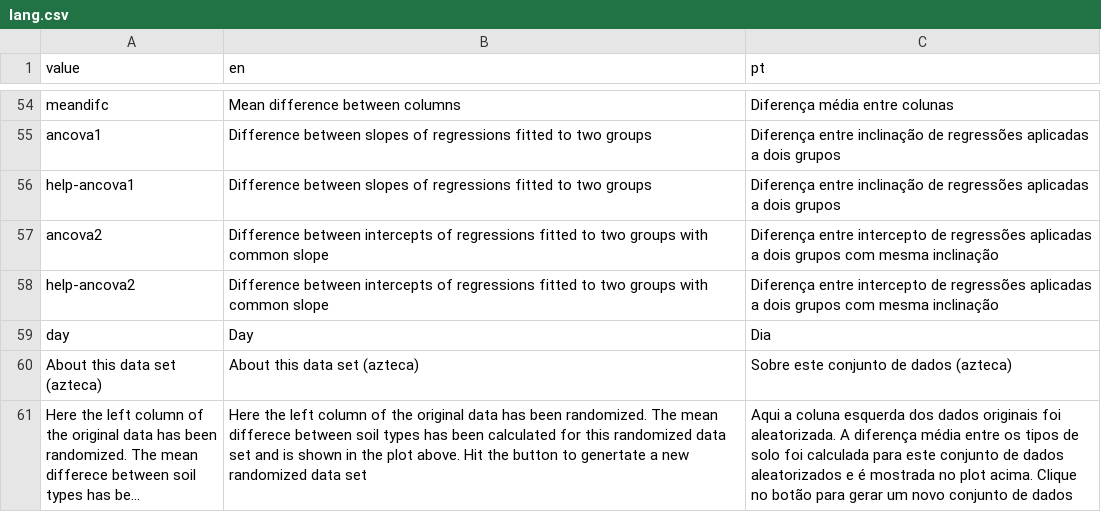
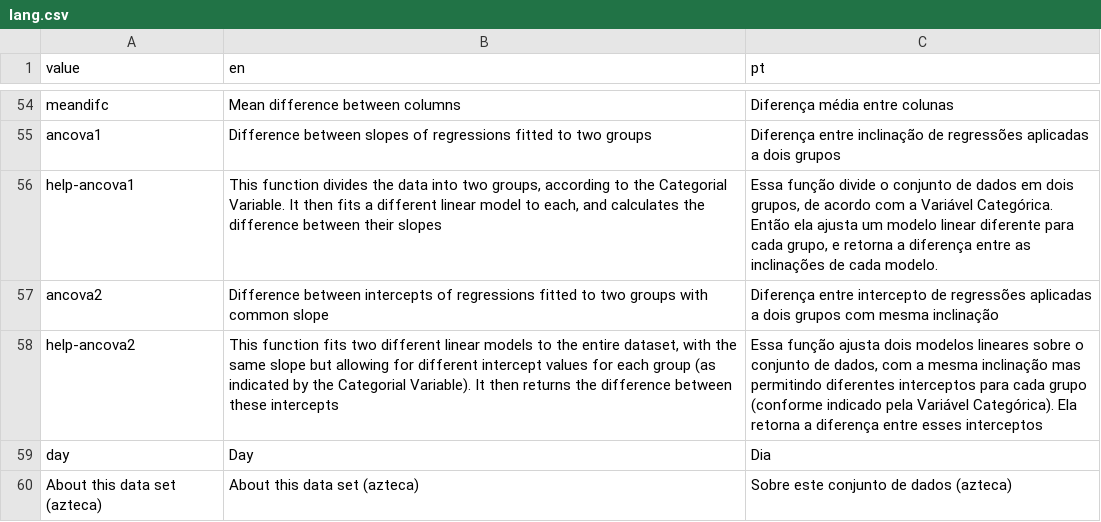
Before and after one commit to lageIBUSP/Rsampling-shiny, a CSV file: lang.csv, drawn as a sheet; only a part is shown, gaps mark what is left out; the shorter side is filled out with more unchanged rows; long unchanged cells end in ….

```diff
--- a/lang.csv
+++ b/lang.csv
@@ -55,5 +55,5 @@ meandifc;Mean difference between columns;Diferença média entre colunas
 ancova1;Difference between slopes of regressions fitted to two groups;Diferença entre inclinação de regressões aplicadas a dois grupos
-help-ancova1;Difference between slopes of regressions fitted to two groups;Diferença entre inclinação de regressões aplicadas a dois grupos
+help-ancova1;This function divides the data into two groups, according to the Categorial Variable. It then fits a different linear model to each, and calculates the difference between their slopes;Essa função divide o conjunto de dados em dois grupos, de acordo com a Variável Categórica. Então ela ajusta um modelo linear diferente para cada grupo, e retorna a diferença entre as inclinações de cada modelo.
 ancova2;Difference between intercepts of regressions fitted to two groups with common slope;Diferença entre intercepto de regressões aplicadas a dois grupos com mesma inclinação
-help-ancova2;Difference between intercepts of regressions fitted to two groups with common slope;Diferença entre intercepto de regressões aplicadas a dois grupos com mesma inclinação
+help-ancova2;This function fits two different linear models to the entire dataset, with the same slope but allowing for different intercept values for each group (as indicated by the Categorial Variable). It then returns the difference between these intercepts; Essa função ajusta dois modelos lineares sobre o conjunto de dados, com a mesma inclinação mas permitindo diferentes interceptos para cada grupo (conforme indicado pela Variável Categórica). Ela retorna a diferença entre esses interceptos
 day;Day;Dia
```
Also changed, not shown: 1 other file.
